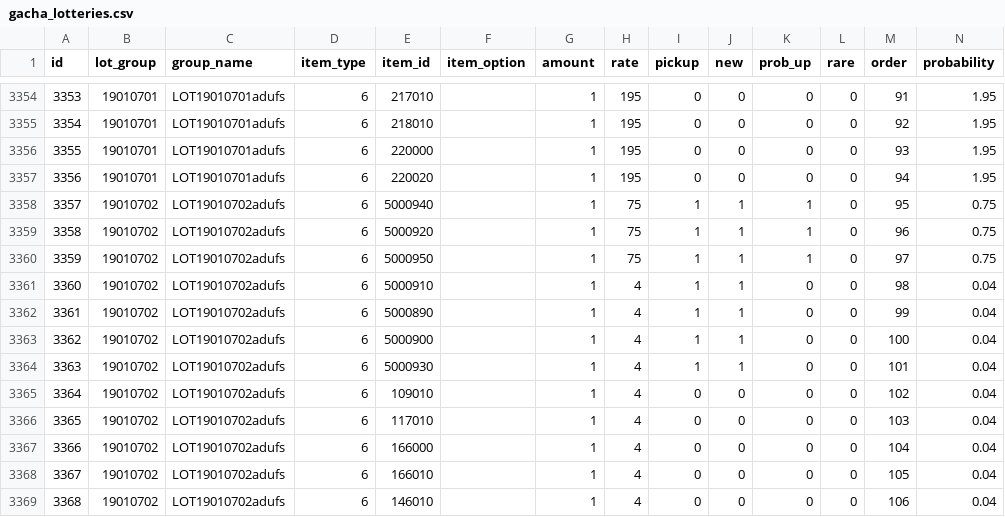
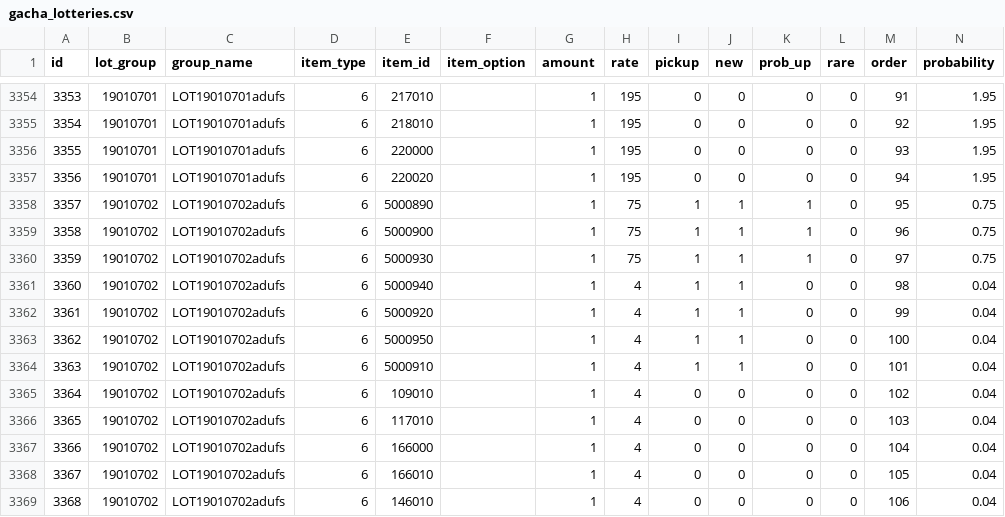
Before and after one commit to ketakeda/MTC-Plan, a CSV file: master/csv/gacha_lotteries.csv, drawn as a sheet; only a part is shown, gaps mark what is left out.

Commit message:
【竹田】ガシャ内容調整

```diff
--- a/master/csv/gacha_lotteries.csv
+++ b/master/csv/gacha_lotteries.csv
@@ -3357,9 +3357,9 @@ id,lot_group,group_name,item_type,item_id,item_option,amount,rate,pickup,new,pro
 3356,19010701,LOT19010701adufs,6,220020,,1,195,0,0,0,0,94,1.95
-3357,19010702,LOT19010702adufs,6,5000940,,1,75,1,1,1,0,95,0.75
-3358,19010702,LOT19010702adufs,6,5000920,,1,75,1,1,1,0,96,0.75
-3359,19010702,LOT19010702adufs,6,5000950,,1,75,1,1,1,0,97,0.75
-3360,19010702,LOT19010702adufs,6,5000910,,1,4,1,1,0,0,98,0.04
-3361,19010702,LOT19010702adufs,6,5000890,,1,4,1,1,0,0,99,0.04
-3362,19010702,LOT19010702adufs,6,5000900,,1,4,1,1,0,0,100,0.04
-3363,19010702,LOT19010702adufs,6,5000930,,1,4,1,1,0,0,101,0.04
+3357,19010702,LOT19010702adufs,6,5000890,,1,75,1,1,1,0,95,0.75
+3358,19010702,LOT19010702adufs,6,5000900,,1,75,1,1,1,0,96,0.75
+3359,19010702,LOT19010702adufs,6,5000930,,1,75,1,1,1,0,97,0.75
+3360,19010702,LOT19010702adufs,6,5000940,,1,4,1,1,0,0,98,0.04
+3361,19010702,LOT19010702adufs,6,5000920,,1,4,1,1,0,0,99,0.04
+3362,19010702,LOT19010702adufs,6,5000950,,1,4,1,1,0,0,100,0.04
+3363,19010702,LOT19010702adufs,6,5000910,,1,4,1,1,0,0,101,0.04
 3364,19010702,LOT19010702adufs,6,109010,,1,4,0,0,0,0,102,0.04
```
